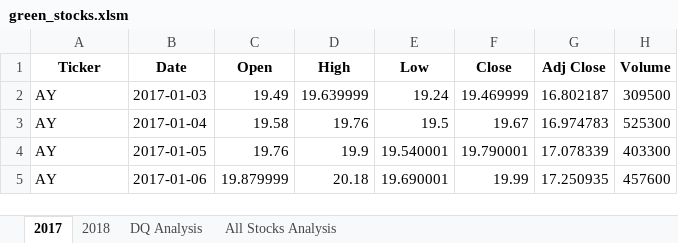
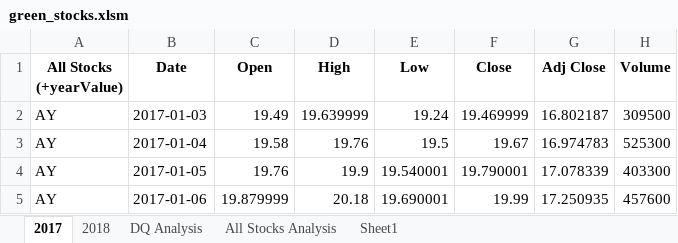
Before and after one commit to RKLong/stock-analysis, an Excel workbook: green_stocks.xlsm, sheet 2017, drawn as a sheet; only a part is shown; values as stored, in another font and other column widths than the file's, no borders; the diff names each change by its address in the sheet, - before the commit and + after, or states it on an @@ line.

Commit message:
Add files via upload

```diff
--- a/green_stocks.xlsm (sheet 2017)
+++ b/green_stocks.xlsm (sheet 2017)
+sheet tab: Sheet1
-A1: Ticker
+A1: All Stocks (+yearValue)
```
Also changed, not shown: charts or pictures.
